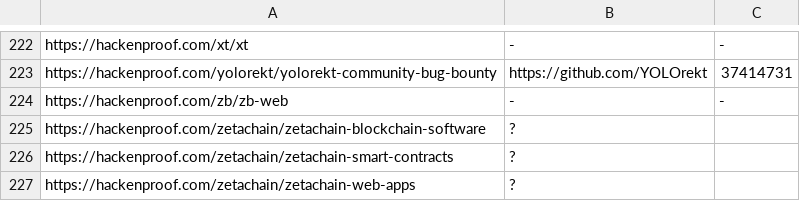
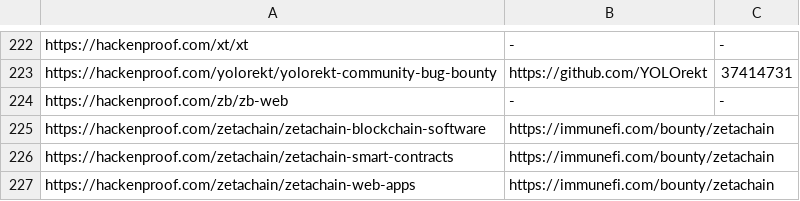
Before and after one commit to nikitastupin/orgs-data, a TSV file: orgs-data/hackenproof.tsv, drawn as a sheet; only a part is shown, gaps mark what is left out.

Commit message:
Update hackenproof.tsv

```diff
--- a/orgs-data/hackenproof.tsv
+++ b/orgs-data/hackenproof.tsv
@@ -224,4 +224,4 @@ https://hackenproof.com/yolorekt/yolorekt-community-bug-bounty	https://github.co
 https://hackenproof.com/zb/zb-web	-	-
-https://hackenproof.com/zetachain/zetachain-blockchain-software	?
-https://hackenproof.com/zetachain/zetachain-smart-contracts	?
-https://hackenproof.com/zetachain/zetachain-web-apps	?
+https://hackenproof.com/zetachain/zetachain-blockchain-software	https://immunefi.com/bounty/zetachain
+https://hackenproof.com/zetachain/zetachain-smart-contracts	https://immunefi.com/bounty/zetachain
+https://hackenproof.com/zetachain/zetachain-web-apps	https://immunefi.com/bounty/zetachain
```
